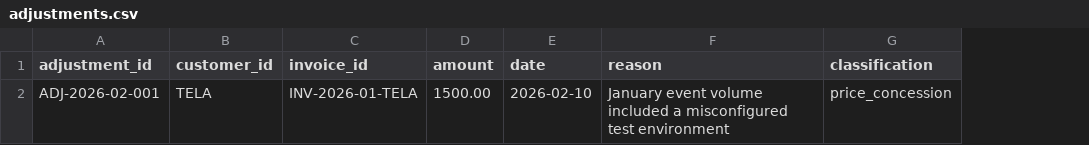
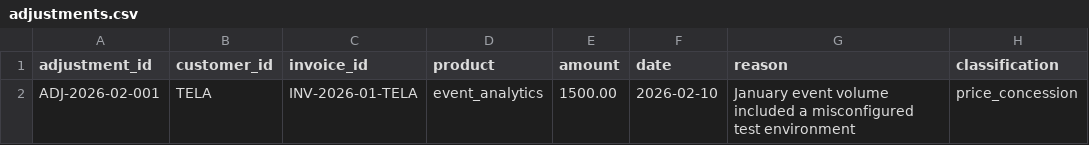
Before and after one commit to jonahrice523-svg/usage-rev-rec, a CSV file: data/adjustments.csv, drawn as a sheet; the diff names each change by its address in the sheet, - before the commit and + after, or states it on an @@ line.

```diff
--- a/data/adjustments.csv
+++ b/data/adjustments.csv
+column D (product), row 2: event_analytics
```
Also changed, not shown: data/opening_balances.csv, output/billing_ledger.csv, 12 other files.
